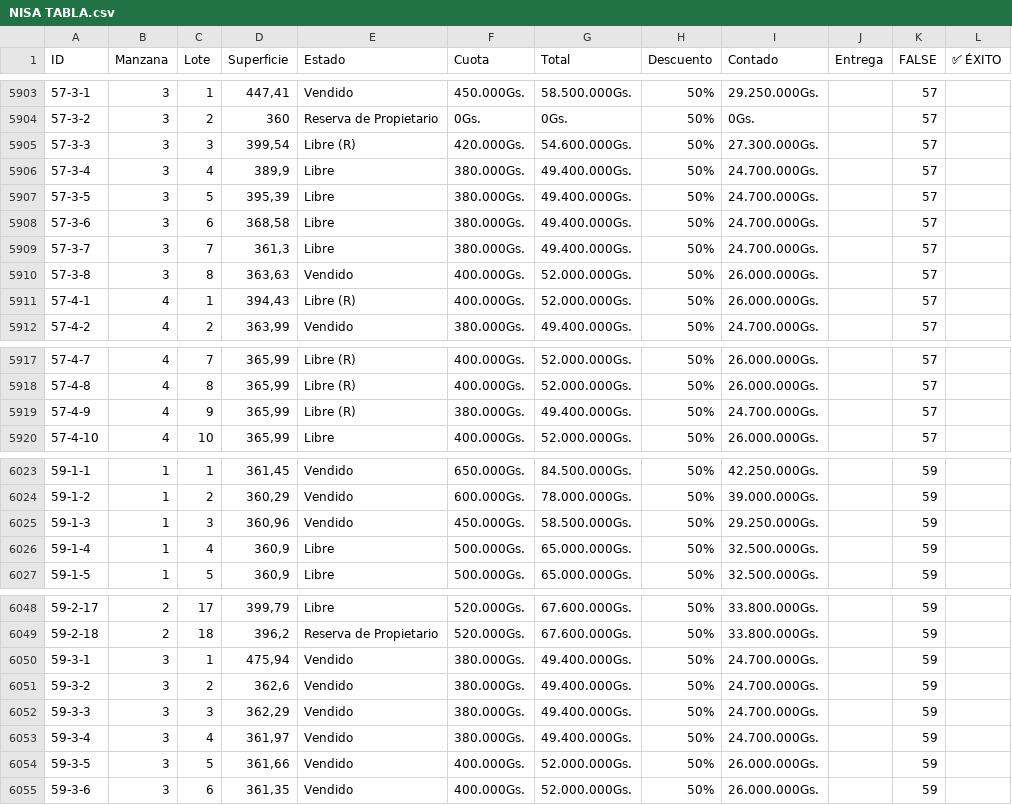
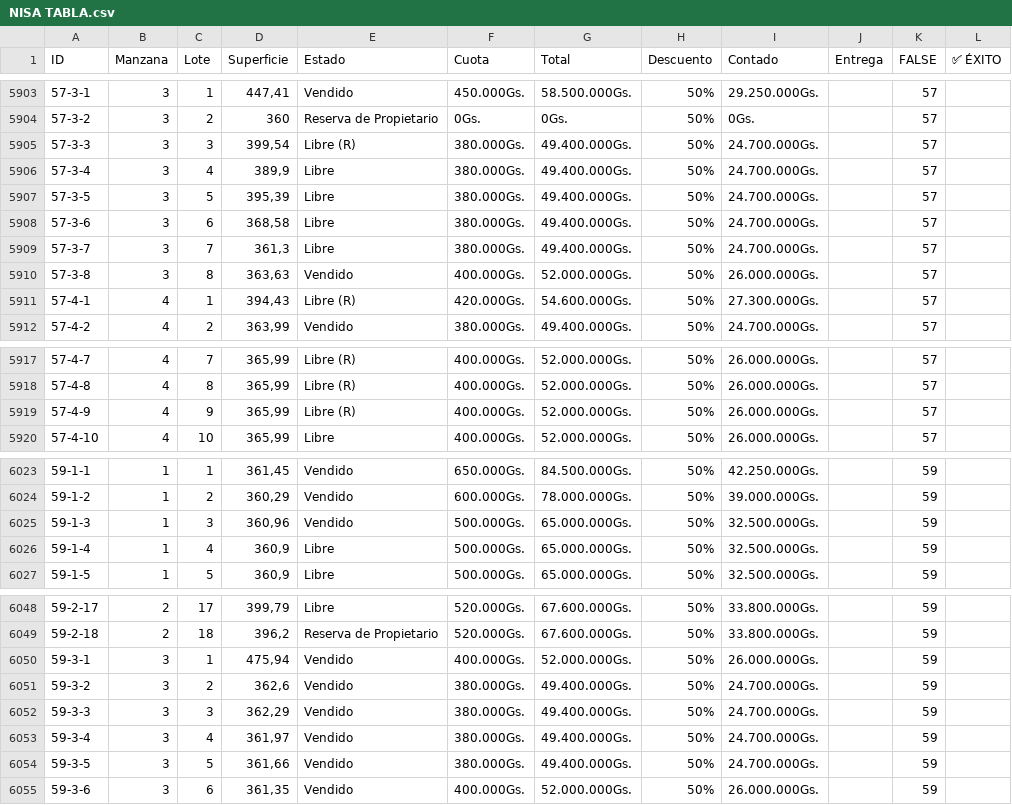
Before and after one commit to NISAWEBAPP/WEB-APP, a CSV file: NISA TABLA.csv, drawn as a sheet; only a part is shown, gaps mark what is left out; the diff covers the shown part only.

```diff
--- a/NISA TABLA.csv
+++ b/NISA TABLA.csv
@@ -5904,3 +5904,3 @@ ID,Manzana,Lote,Superficie,Estado,Cuota,Total,Descuento,Contado,Entrega ,FALSE,
 57-3-2,3,2,360,Reserva de Propietario,0Gs.,0Gs.,50%,0Gs.,,57,
-57-3-3,3,3,"399,54",Libre (R),420.000Gs.,54.600.000Gs.,50%,27.300.000Gs.,,57,
+57-3-3,3,3,"399,54",Libre (R),380.000Gs.,49.400.000Gs.,50%,24.700.000Gs.,,57,
 57-3-4,3,4,"389,9",Libre,380.000Gs.,49.400.000Gs.,50%,24.700.000Gs.,,57,
@@ -5910,3 +5910,3 @@ ID,Manzana,Lote,Superficie,Estado,Cuota,Total,Descuento,Contado,Entrega ,FALSE,
 57-3-8,3,8,"363,63",Vendido,400.000Gs.,52.000.000Gs.,50%,26.000.000Gs.,,57,
-57-4-1,4,1,"394,43",Libre (R),400.000Gs.,52.000.000Gs.,50%,26.000.000Gs.,,57,
+57-4-1,4,1,"394,43",Libre (R),420.000Gs.,54.600.000Gs.,50%,27.300.000Gs.,,57,
 57-4-2,4,2,"363,99",Vendido,380.000Gs.,49.400.000Gs.,50%,24.700.000Gs.,,57,
@@ -5918,3 +5918,3 @@ ID,Manzana,Lote,Superficie,Estado,Cuota,Total,Descuento,Contado,Entrega ,FALSE,
 57-4-8,4,8,"365,99",Libre (R),400.000Gs.,52.000.000Gs.,50%,26.000.000Gs.,,57,
-57-4-9,4,9,"365,99",Libre (R),380.000Gs.,49.400.000Gs.,50%,24.700.000Gs.,,57,
+57-4-9,4,9,"365,99",Libre (R),400.000Gs.,52.000.000Gs.,50%,26.000.000Gs.,,57,
 57-4-10,4,10,"365,99",Libre,400.000Gs.,52.000.000Gs.,50%,26.000.000Gs.,,57,
@@ -6024,3 +6024,3 @@ ID,Manzana,Lote,Superficie,Estado,Cuota,Total,Descuento,Contado,Entrega ,FALSE,
 59-1-2,1,2,"360,29",Vendido,600.000Gs.,78.000.000Gs.,50%,39.000.000Gs.,,59,
-59-1-3,1,3,"360,96",Vendido,450.000Gs.,58.500.000Gs.,50%,29.250.000Gs.,,59,
+59-1-3,1,3,"360,96",Vendido,500.000Gs.,65.000.000Gs.,50%,32.500.000Gs.,,59,
 59-1-4,1,4,"360,9",Libre,500.000Gs.,65.000.000Gs.,50%,32.500.000Gs.,,59,
@@ -6049,3 +6049,3 @@ ID,Manzana,Lote,Superficie,Estado,Cuota,Total,Descuento,Contado,Entrega ,FALSE,
 59-2-18,2,18,"396,2",Reserva de Propietario,520.000Gs.,67.600.000Gs.,50%,33.800.000Gs.,,59,
-59-3-1,3,1,"475,94",Vendido,380.000Gs.,49.400.000Gs.,50%,24.700.000Gs.,,59,
+59-3-1,3,1,"475,94",Vendido,400.000Gs.,52.000.000Gs.,50%,26.000.000Gs.,,59,
 59-3-2,3,2,"362,6",Vendido,380.000Gs.,49.400.000Gs.,50%,24.700.000Gs.,,59,
@@ -6053,3 +6053,3 @@ ID,Manzana,Lote,Superficie,Estado,Cuota,Total,Descuento,Contado,Entrega ,FALSE,
 59-3-4,3,4,"361,97",Vendido,380.000Gs.,49.400.000Gs.,50%,24.700.000Gs.,,59,
-59-3-5,3,5,"361,66",Vendido,400.000Gs.,52.000.000Gs.,50%,26.000.000Gs.,,59,
+59-3-5,3,5,"361,66",Vendido,380.000Gs.,49.400.000Gs.,50%,24.700.000Gs.,,59,
 59-3-6,3,6,"361,35",Vendido,400.000Gs.,52.000.000Gs.,50%,26.000.000Gs.,,59,
```
Also changed, not shown: 42 edited cells elsewhere in this file.
